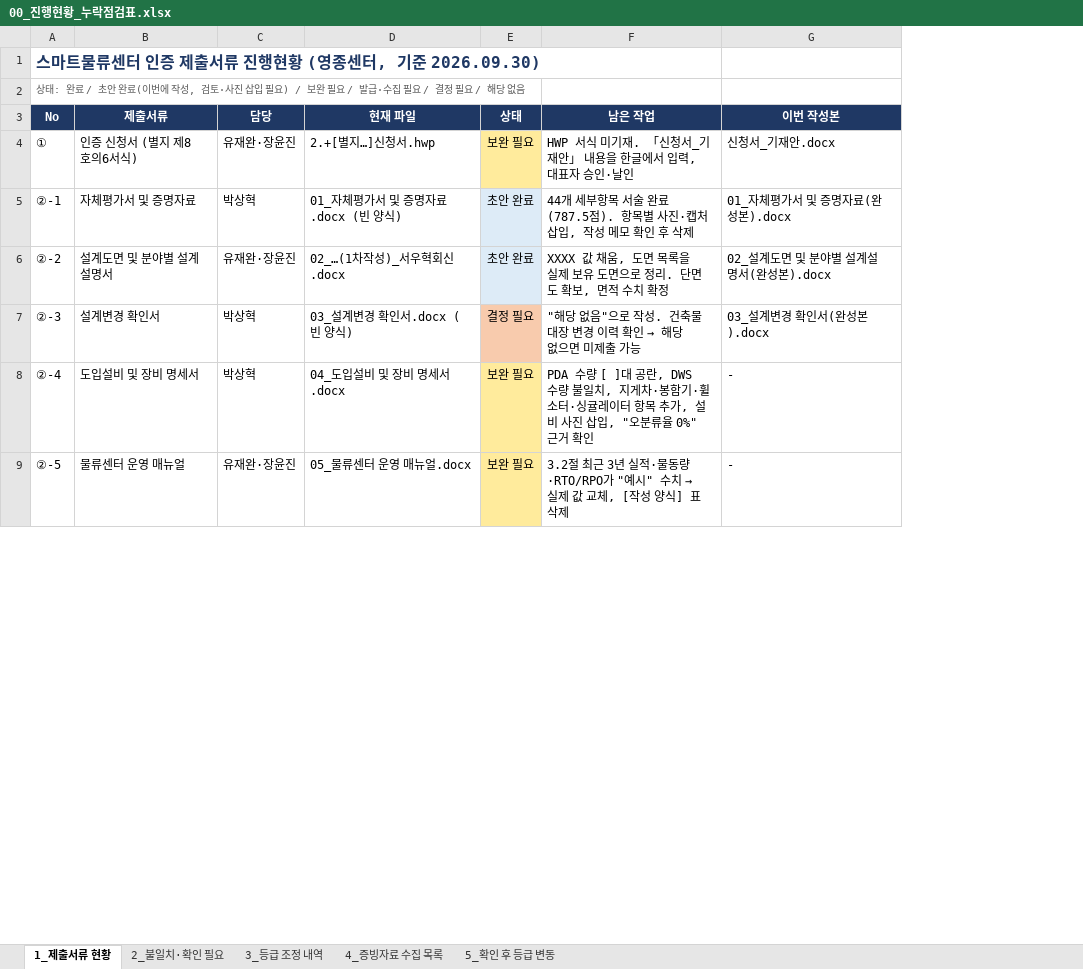
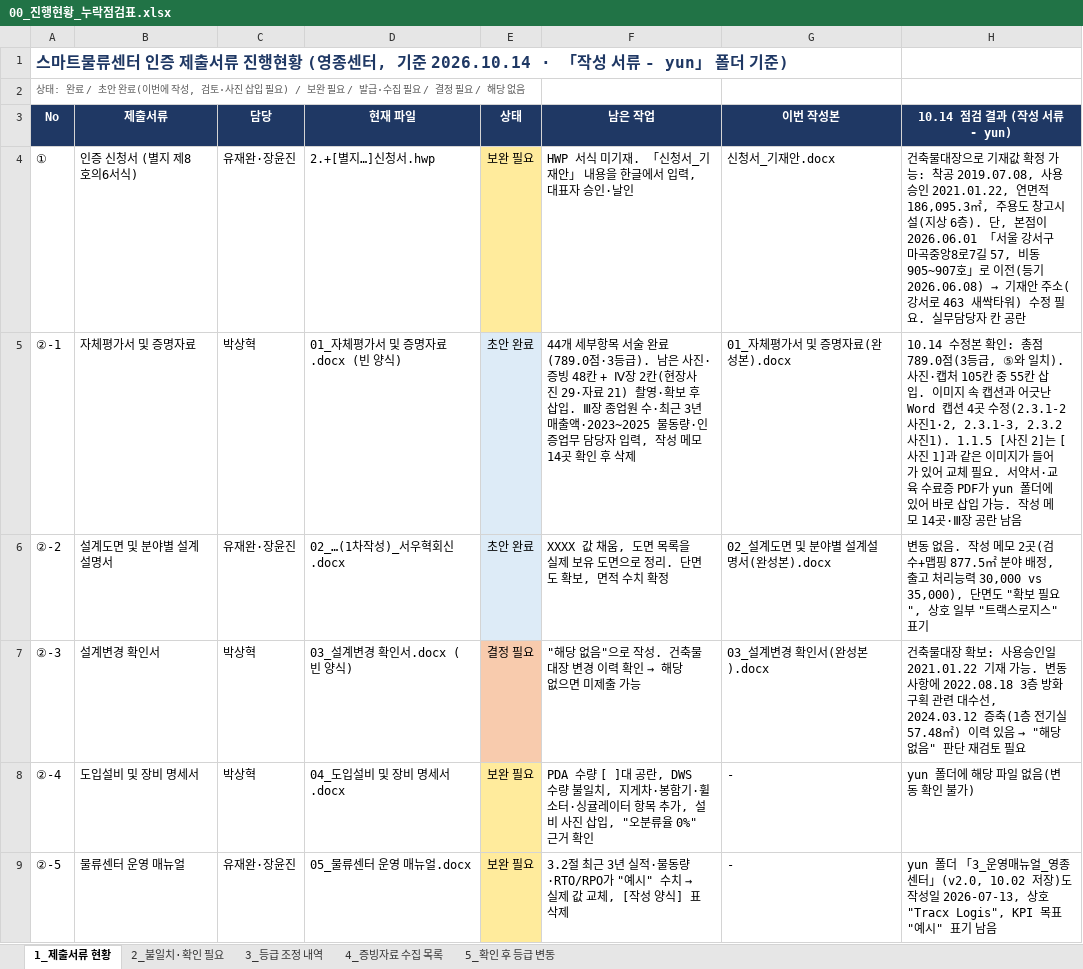
Before and after one commit to Yun-IlHwan/smart-logstics, an Excel workbook: 작성 서류 - yun/00_진행현황_누락점검표.xlsx, sheet 1_제출서류 현황, drawn as a sheet; only a part is shown; values as stored, in another font and other column widths than the file's, no borders; the diff covers the shown part only; the diff names each change by its address in the sheet, - before the commit and + after, or states it on an @@ line.

```diff
--- a/작성 서류 - yun/00_진행현황_누락점검표.xlsx (sheet 1_제출서류 현황)
+++ b/작성 서류 - yun/00_진행현황_누락점검표.xlsx (sheet 1_제출서류 현황)
+column H (10.14 점검 결과 (작성 서류 - yun)), rows 4-9: 건축물대장으로 기재값 확정 가능: 착공 2019.07.08, 사용승인 2021.01.22, 연면적 186,095.3㎡, 주용도 창고시설(지상 6층). 단, 본점이 2026.06.01 「서울 강서구 마곡중앙8로7길 57, 비동 905~907호」로 이전(등기 2026.06.08) → 기재안 주소(강서로 463 새싹타워) 수정 필요. 실무담당자 칸 공란 | 10.14 수정본 확인: 총점 789.0점(3등급, ⑤와 일치). 사진·캡처 105칸 중 55칸 삽입. 이미지 속 캡션과 어긋난 Word 캡션 4곳 수정(2.3.1-2 사진1·2, 2.3.1-3, 2.3.2 사진1). 1.1.5 [사진 2]는 [사진 1]과 같은 이미지가 들어가 있어 교체 필요. 서약서·교육 수료증 PDF가 yun 폴더에 있어 바로 삽입 가능. 작성 메모 14곳·Ⅲ장 공란 남음 | 변동 없음. 작성 메모 2곳(검수+맵핑 877.5㎡ 분야 배정, 출고 처리능력 30,000 vs 35,000), 단면도 "확보 필요", 상호 일부 "트랙스로지스" 표기 | 건축물대장 확보: 사용승인일 2021.01.22 기재 가능. 변동사항에 2022.08.18 3층 방화구획 관련 대수선, 2024.03.12 증축(1층 전기실 57.48㎡) 이력 있음 → "해당 없음" 판단 재검토 필요 | yun 폴더에 해당 파일 없음(변동 확인 불가) | yun 폴더 「3_운영매뉴얼_영종센터」(v2.0, 10.02 저장)도 작성일 2026-07-13, 상호 "Tracx Logis", KPI 목표 "예시" 표기 남음
-A1 (No): …, 기준 2026.09.30)
+A1 (No): …, 기준 2026.10.14 · 「작성 서류 - yun」 폴더 기준)
-F5 (남은 작업): …술 완료(787.5점). 항목별 사진·캡처 삽입, 작성 메모 확인…
+F5 (남은 작업): …술 완료(789.0점·3등급). 남은 사진·증빙 48칸 + Ⅳ장 2칸(현장사진 29·자료 21) 촬영·확보 후 삽입. Ⅲ장 종업원 수·최근 3년 매출액·2023~2025 물동량·인증업무 담당자 입력, 작성 메모 14곳 확인…
```
Also changed, not shown: 11 edited cells and cell formats elsewhere in this sheet, sheet 4_증빙자료 수집 목록, sheet 2_불일치·확인 필요, sheet 5_확인 후 등급 변동, 작성 서류 - yun/99_확인필요_목록.xlsx, 22 other files.
